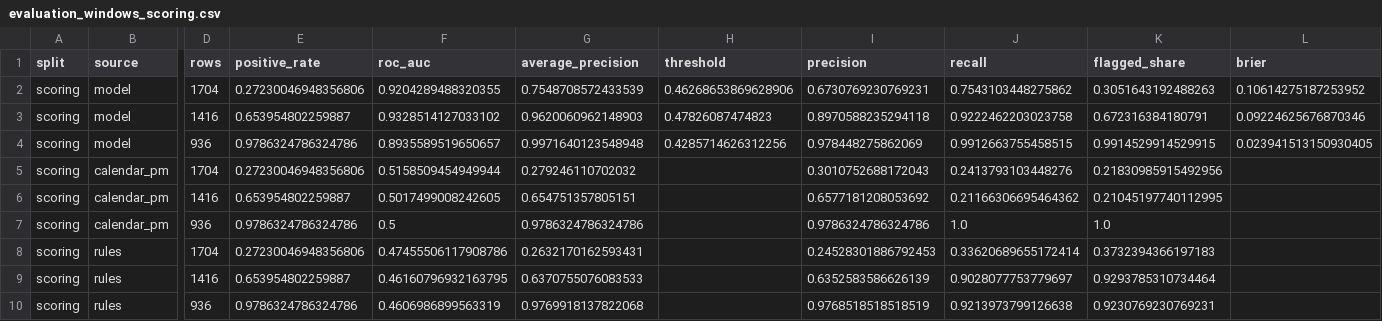
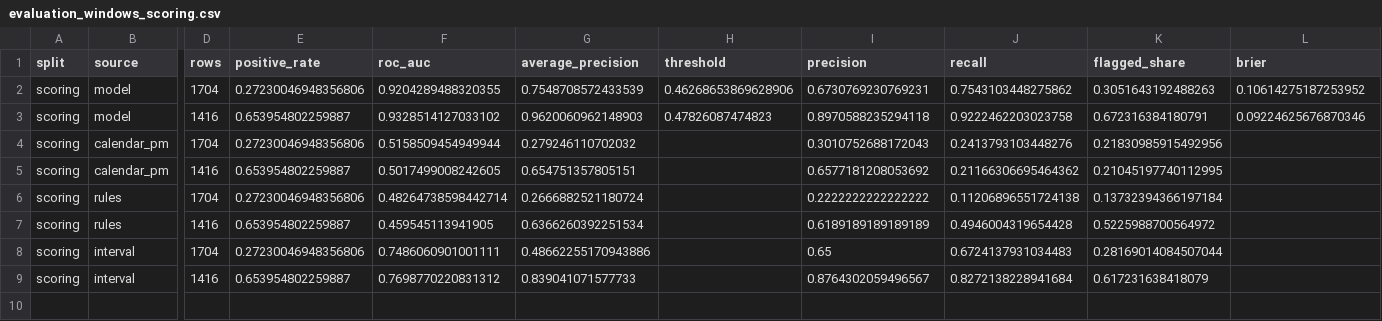
Before and after one commit to brimsystems/mfg-data-engineering, a CSV file: oee_downtime/ml/models/evaluation_windows_scoring.csv, drawn as a sheet; only a part is shown, gaps mark what is left out; removed rows and columns are numbered as before the commit, all else as after; rows hold the shown columns only; the diff names each change by its address in the sheet, - before the commit and + after, or states it on an @@ line.

```diff
--- a/oee_downtime/ml/models/evaluation_windows_scoring.csv
+++ b/oee_downtime/ml/models/evaluation_windows_scoring.csv
-row 4: scoring | model | 936 | 0.9786324786324786 | 0.8935589519650657 | 0.9971640123548948 | 0.4285714626312256 | 0.978448275862069 | 0.9912663755458515 | 0.9914529914529915 | 0.023941513150930405
-row 7: scoring | calendar_pm | 936 | 0.9786324786324786 | 0.5 | 0.9786324786324786 |  | 0.9786324786324786 | 1.0 | 1.0
-F6 (roc_auc): 0.47455506117908786
+F6 (roc_auc): 0.48264738598442714
-G6 (average_precision): 0.2632170162593431
+G6 (average_precision): 0.2666882521180724
-I6 (precision): 0.24528301886792453
+I6 (precision): 0.2222222222222222
-J6 (recall): 0.33620689655172414
+J6 (recall): 0.11206896551724138
-K6 (flagged_share): 0.3732394366197183
+K6 (flagged_share): 0.13732394366197184
-F7 (roc_auc): 0.46160796932163795
+F7 (roc_auc): 0.459545113941905
-G7 (average_precision): 0.6370755076083533
+G7 (average_precision): 0.6366260392251534
-I7 (precision): 0.6352583586626139
+I7 (precision): 0.6189189189189189
-J7 (recall): 0.9028077753779697
+J7 (recall): 0.4946004319654428
-K7 (flagged_share): 0.9293785310734464
+K7 (flagged_share): 0.5225988700564972
-row 10: scoring | rules | 936 | 0.9786324786324786 | 0.4606986899563319 | 0.9769918137822068 |  | 0.9768518518518519 | 0.9213973799126638 | 0.9230769230769231
+row 8: scoring | interval | 1704 | 0.27230046948356806 | 0.7486060901001111 | 0.48662255170943886 |  | 0.65 | 0.6724137931034483 | 0.28169014084507044
+row 9: scoring | interval | 1416 | 0.653954802259887 | 0.7698770220831312 | 0.839041071577733 |  | 0.8764302059496567 | 0.8272138228941684 | 0.617231638418079
```
Also changed, not shown: oee_downtime/ml/models/calibration_test.csv, oee_downtime/ml/models/evaluation_windows_test.csv, 15 other files.
